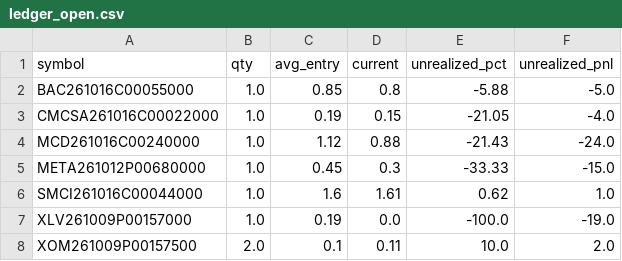
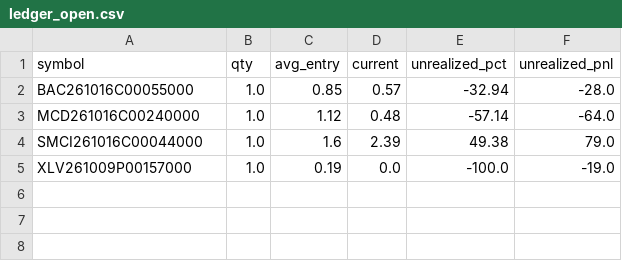
Before and after one commit to AiBotCoder-dev/breakout-bot, a CSV file: data/ledger_open.csv, drawn as a sheet.

Commit message:
chore: daily ledger export [skip ci]

```diff
--- a/data/ledger_open.csv
+++ b/data/ledger_open.csv
@@ -1,8 +1,5 @@
 symbol,qty,avg_entry,current,unrealized_pct,unrealized_pnl
-BAC261016C00055000,1.0,0.85,0.8,-5.88,-5.0
-CMCSA261016C00022000,1.0,0.19,0.15,-21.05,-4.0
-MCD261016C00240000,1.0,1.12,0.88,-21.43,-24.0
-META261012P00680000,1.0,0.45,0.3,-33.33,-15.0
-SMCI261016C00044000,1.0,1.6,1.61,0.62,1.0
+BAC261016C00055000,1.0,0.85,0.57,-32.94,-28.0
+MCD261016C00240000,1.0,1.12,0.48,-57.14,-64.0
+SMCI261016C00044000,1.0,1.6,2.39,49.38,79.0
 XLV261009P00157000,1.0,0.19,0.0,-100.0,-19.0
-XOM261009P00157500,2.0,0.1,0.11,10.0,2.0
```
Also changed, not shown: 1 other file.
